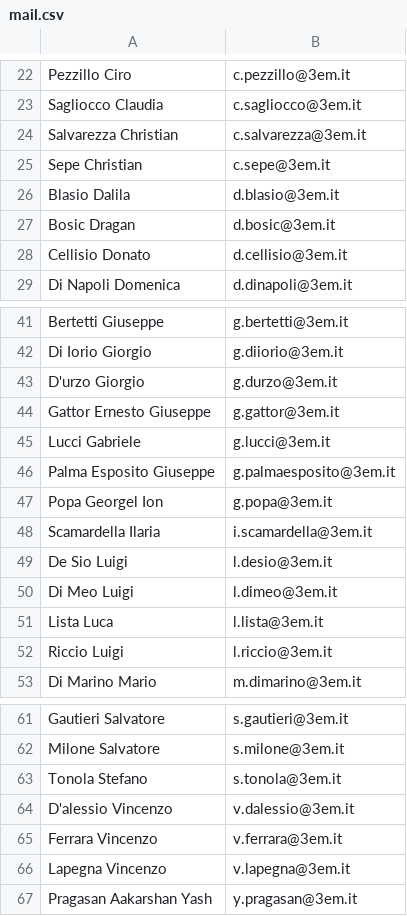
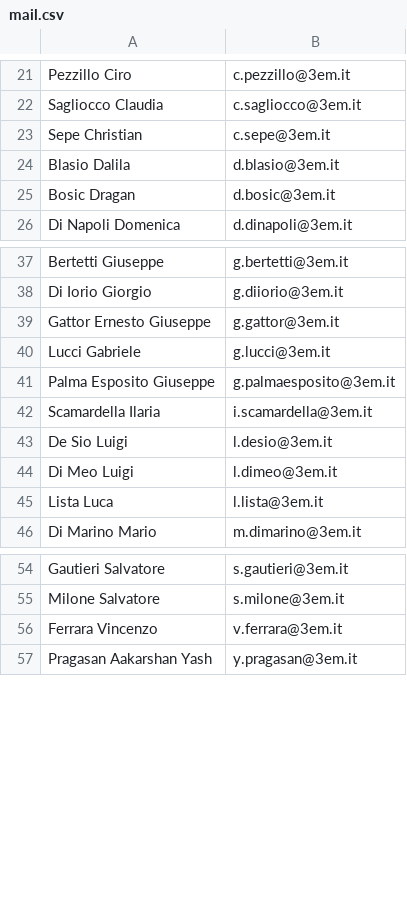
Before and after one commit to IsD4n73/BP-Sender-2.0, a CSV file: assets/resource/mail.csv, drawn as a sheet; only a part is shown, gaps mark what is left out; the diff covers the shown part only.

```diff
--- a/assets/resource/mail.csv
+++ b/assets/resource/mail.csv
@@ -23,3 +22,2 @@ Pezzillo Ciro;c.pezzillo@3em.it
 Sagliocco Claudia;c.sagliocco@3em.it
-Salvarezza Christian;c.salvarezza@3em.it
 Sepe Christian;c.sepe@3em.it
@@ -27,3 +25,2 @@ Blasio Dalila;d.blasio@3em.it
 Bosic Dragan;d.bosic@3em.it
-Cellisio Donato;d.cellisio@3em.it
 Di Napoli Domenica;d.dinapoli@3em.it
@@ -42,3 +38,2 @@ Bertetti Giuseppe;g.bertetti@3em.it
 Di Iorio Giorgio;g.diiorio@3em.it
-D'urzo Giorgio;g.durzo@3em.it
 Gattor Ernesto Giuseppe;g.gattor@3em.it
@@ -46,3 +41,2 @@ Lucci Gabriele;g.lucci@3em.it
 Palma Esposito Giuseppe;g.palmaesposito@3em.it
-Popa Georgel Ion;g.popa@3em.it
 Scamardella Ilaria;i.scamardella@3em.it
@@ -51,3 +45,2 @@ Di Meo Luigi;l.dimeo@3em.it
 Lista Luca;l.lista@3em.it
-Riccio Luigi;l.riccio@3em.it
 Di Marino Mario;m.dimarino@3em.it
@@ -62,6 +55,3 @@ Gautieri Salvatore;s.gautieri@3em.it
 Milone Salvatore;s.milone@3em.it
-Tonola Stefano;s.tonola@3em.it
-D'alessio Vincenzo;v.dalessio@3em.it
 Ferrara Vincenzo;v.ferrara@3em.it
-Lapegna Vincenzo;v.lapegna@3em.it
 Pragasan Aakarshan Yash;y.pragasan@3em.it
```
Also changed, not shown: 10 added rows and 8 removed rows elsewhere in this file.
